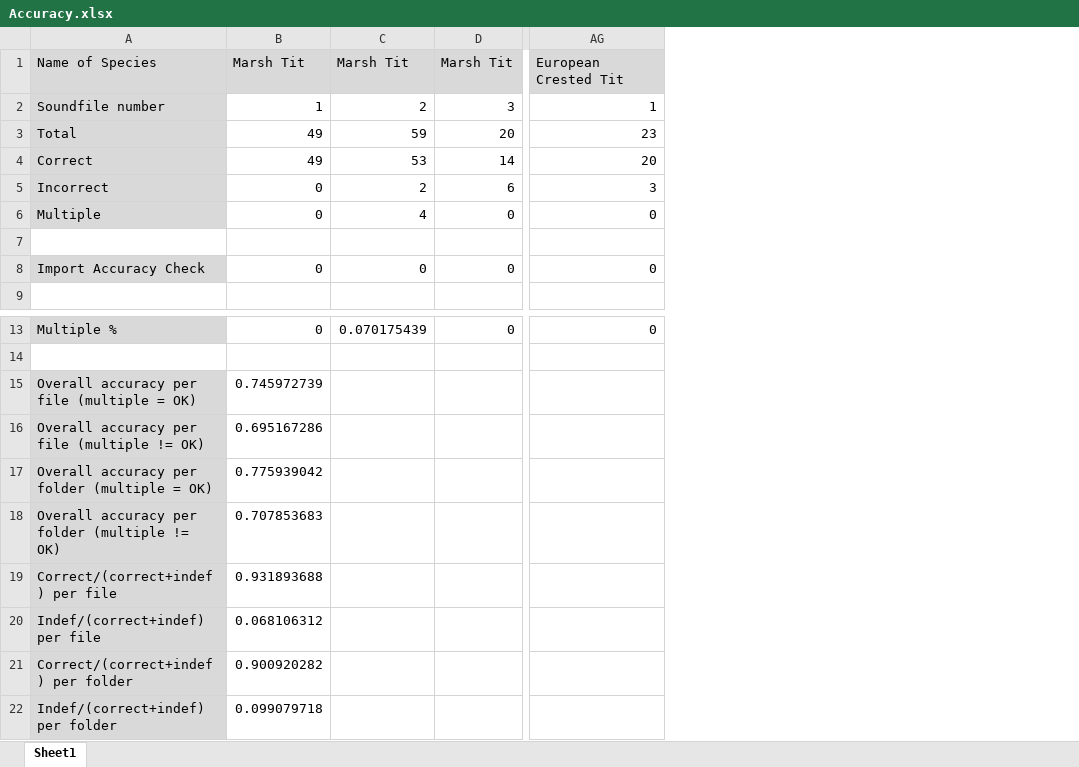
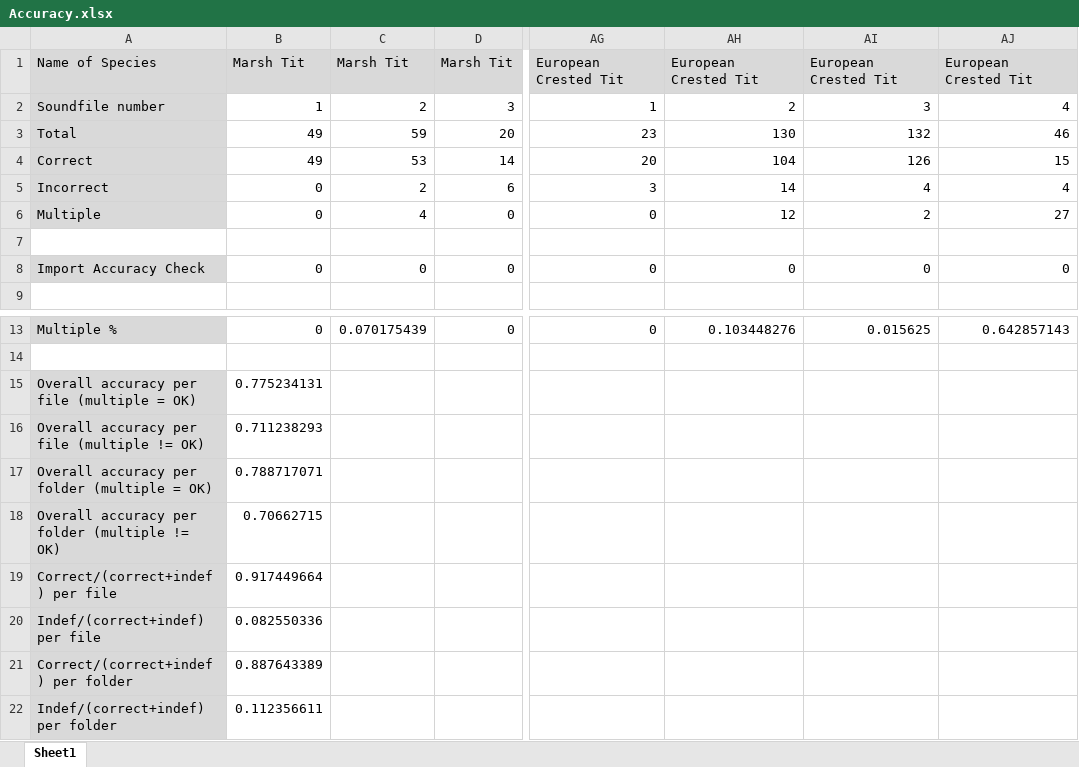
Before and after one commit to KaiHendriks/Birdsong_Identification, an Excel workbook: Accuracy.xlsx, sheet Sheet1, drawn as a sheet; only a part is shown, gaps mark what is left out; values as stored, in another font and other column widths than the file's, no borders; the diff names each change by its address in the sheet, - before the commit and + after, or states it on an @@ line.

Commit message:
Add files via upload

```diff
--- a/Accuracy.xlsx (sheet Sheet1)
+++ b/Accuracy.xlsx (sheet Sheet1)
+column AH, rows 1-8: European Crested Tit | 2 | 130 | 104 | 14 | 12 |  | 0; row 13: 0.103448276
+column AI, rows 1-8: European Crested Tit | 3 | 132 | 126 | 4 | 2 |  | 0; row 13: 0.015625
+column AJ, rows 1-8: European Crested Tit | 4 | 46 | 15 | 4 | 27 |  | 0; row 13: 0.642857143
-B15: 0.745972739
+B15: 0.775234131
-B16: 0.695167286
+B16: 0.711238293
-B17: 0.775939042
+B17: 0.788717071
-B18: 0.707853683
+B18: 0.70662715
-B19: 0.931893688
+B19: 0.917449664
-B20: 0.068106312
+B20: 0.082550336
-B21: 0.900920282
+B21: 0.887643389
-B22: 0.099079718
+B22: 0.112356611
```
